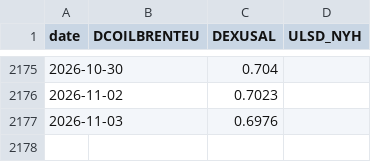
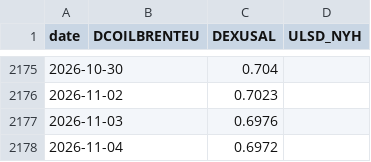
Before and after one commit to nathann2997/Bowser, a CSV file: store/fred.csv, drawn as a sheet; only a part is shown, gaps mark what is left out.

```diff
--- a/store/fred.csv
+++ b/store/fred.csv
@@ -2177 +2177,2 @@ date,DCOILBRENTEU,DEXUSAL,ULSD_NYH
 2026-11-03,,0.6976,
+2026-11-04,,0.6972,
```
Also changed, not shown: 3 other files.
